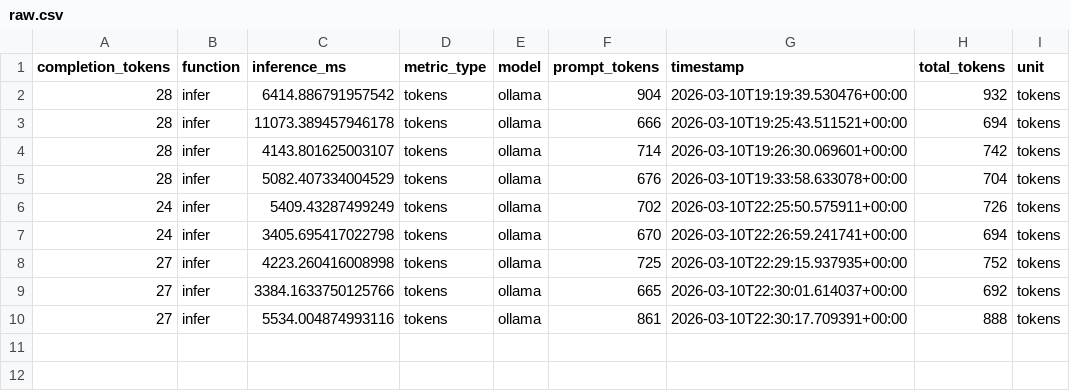
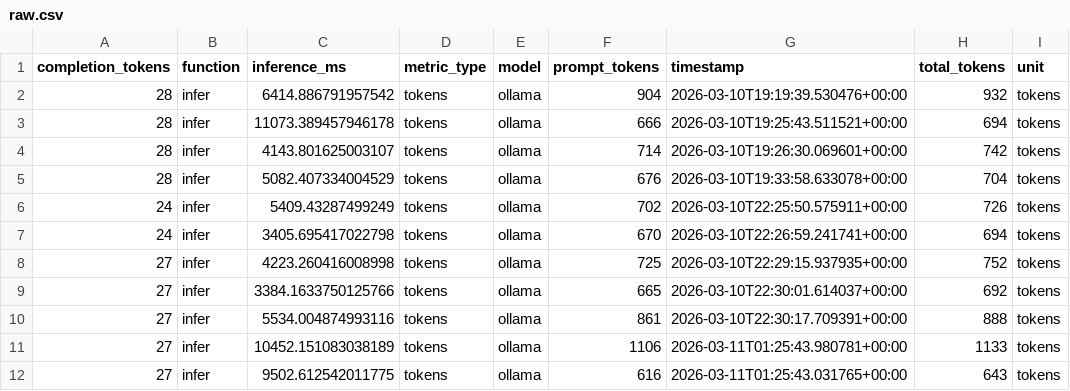
Before and after one commit to anirudhlath/alfred, a CSV file: research/data/tokens/raw.csv, drawn as a sheet.

```diff
--- a/research/data/tokens/raw.csv
+++ b/research/data/tokens/raw.csv
@@ -10 +10,3 @@ completion_tokens,function,inference_ms,metric_type,model,prompt_tokens,timestam
 27,infer,5534.004874993116,tokens,ollama,861,2026-03-10T22:30:17.709391+00:00,888,tokens
+27,infer,10452.151083038189,tokens,ollama,1106,2026-03-11T01:25:43.980781+00:00,1133,tokens
+27,infer,9502.612542011775,tokens,ollama,616,2026-03-11T01:25:43.031765+00:00,643,tokens
```
Also changed, not shown: research/data/reflex/raw.csv, 10 other files.
